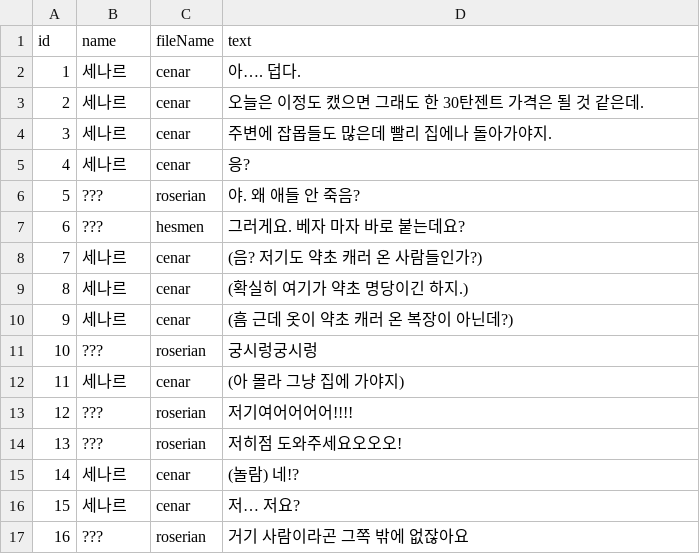
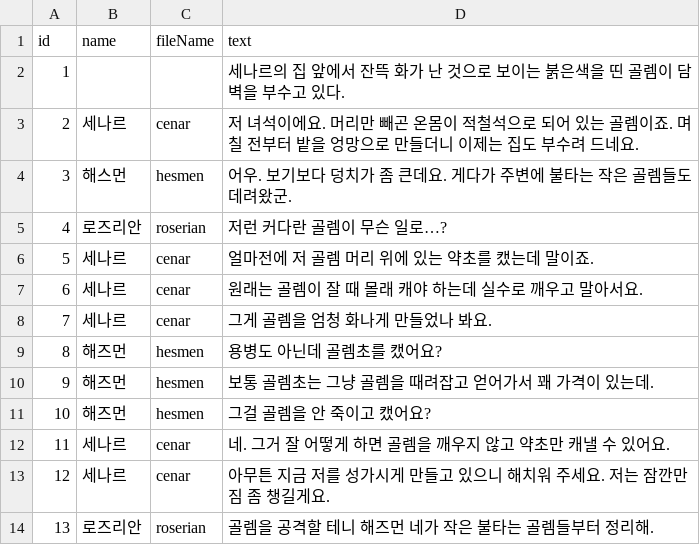
Before and after one commit to SNUGDC/DrawingRPG, a CSV file: Assets/DialogueScripts/tutorial2_pre.csv, drawn as a sheet; only a part is shown; the diff covers the shown part only.

Commit message:
Add font and tutorial2_pre

```diff
--- a/Assets/DialogueScripts/tutorial2_pre.csv
+++ b/Assets/DialogueScripts/tutorial2_pre.csv
@@ -1,17 +1,14 @@
 id,name,fileName,text
-1,세나르,cenar,아…. 덥다.
-2,세나르,cenar,오늘은 이정도 캤으면 그래도 한 30탄젠트 가격은 될 것 같은데.
-3,세나르,cenar,주변에 잡몹들도 많은데 빨리 집에나 돌아가야지.
-4,세나르,cenar,응?
-5,???,roserian,야. 왜 애들 안 죽음?
-6,???,hesmen,그러게요. 베자 마자 바로 붙는데요?
-7,세나르,cenar,(음? 저기도 약초 캐러 온 사람들인가?)
-8,세나르,cenar,(확실히 여기가 약초 명당이긴 하지.)
-9,세나르,cenar,(흠 근데 옷이 약초 캐러 온 복장이 아닌데?)
-10,???,roserian,궁시렁궁시렁
-11,세나르,cenar,(아 몰라 그냥 집에 가야지)
-12,???,roserian,저기여어어어어!!!!
-13,???,roserian,저히점 도와주세요오오오!
-14,세나르,cenar,(놀람) 네!?
-15,세나르,cenar,저… 저요?
-16,???,roserian,거기 사람이라곤 그쪽 밖에 없잖아요
+1,,,세나르의 집 앞에서 잔뜩 화가 난 것으로 보이는 붉은색을 띤 골렘이 담벽을 부수고 있다.
+2,세나르,cenar,저 녀석이에요. 머리만 빼곤 온몸이 적철석으로 되어 있는 골렘이죠. 며칠 전부터 밭을 엉망으로 만들더니 이제는 집도 부수려 드네요.
+3,해스먼,hesmen,어우. 보기보다 덩치가 좀 큰데요. 게다가 주변에 불타는 작은 골렘들도 데려왔군.
+4,로즈리안,roserian,저런 커다란 골렘이 무슨 일로…?
+5,세나르,cenar,얼마전에 저 골렘 머리 위에 있는 약초를 캤는데 말이죠.
+6,세나르,cenar,원래는 골렘이 잘 때 몰래 캐야 하는데 실수로 깨우고 말아서요.
+7,세나르,cenar,그게 골렘을 엄청 화나게 만들었나 봐요.
+8,해즈먼,hesmen,용병도 아닌데 골렘초를 캤어요?
+9,해즈먼,hesmen,보통 골렘초는 그냥 골렘을 때려잡고 얻어가서 꽤 가격이 있는데.
+10,해즈먼,hesmen,그걸 골렘을 안 죽이고 캤어요?
+11,세나르,cenar,네. 그거 잘 어떻게 하면 골렘을 깨우지 않고 약초만 캐낼 수 있어요.
+12,세나르,cenar,아무튼 지금 저를 성가시게 만들고 있으니 해치워 주세요. 저는 잠깐만 짐 좀 챙길게요.
+13,로즈리안,roserian, 골렘을 공격할 테니 해즈먼 네가 작은 불타는 골렘들부터 정리해.
```
Also changed, not shown: 9 removed rows and 1 edited cell elsewhere in this file, 3 other files.
